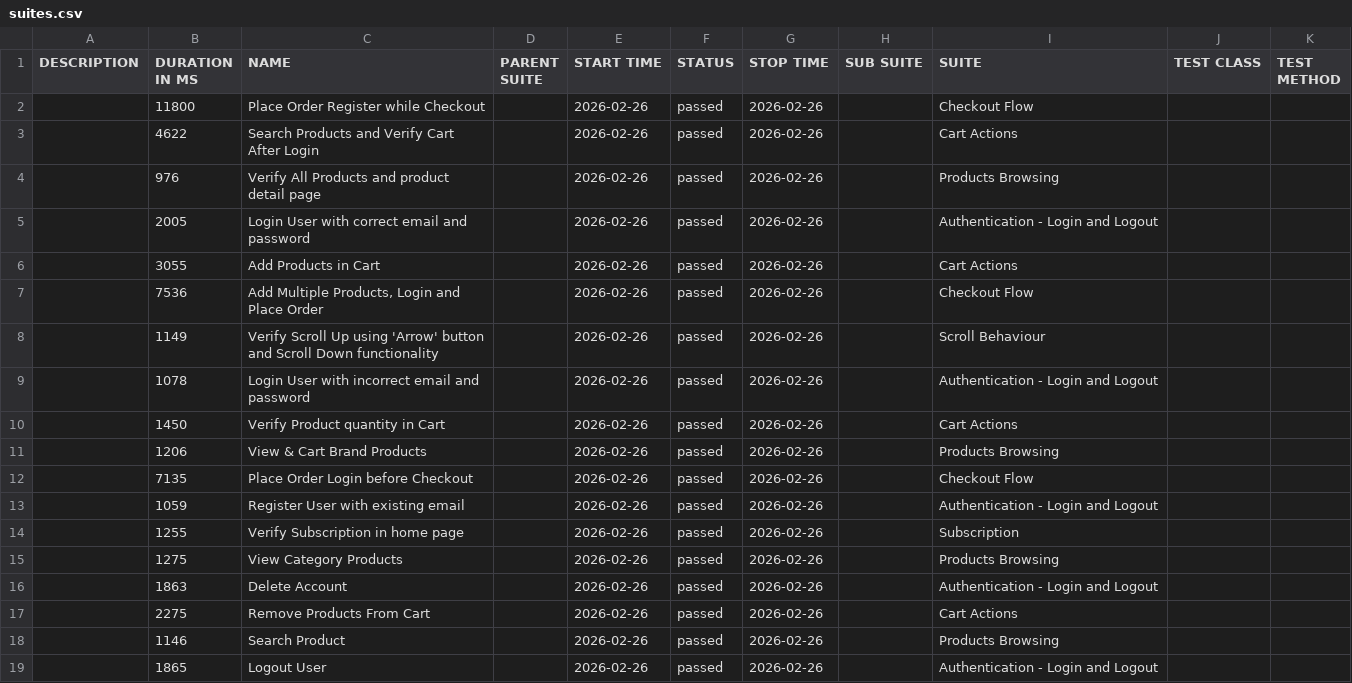
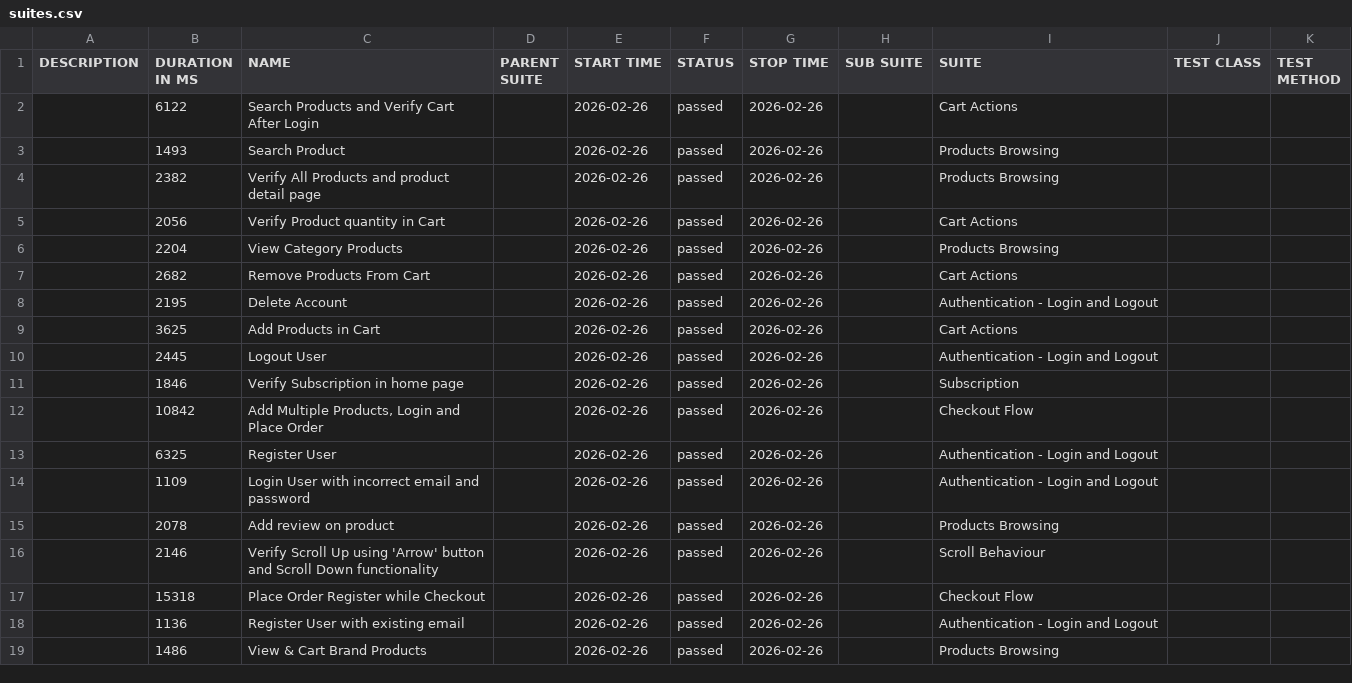
Before and after one commit to matheussantozqa/cypress_cucumber_automation_ex_02, a CSV file: data/suites.csv, drawn as a sheet; only a part is shown; the diff covers the shown part only.

```diff
--- a/data/suites.csv
+++ b/data/suites.csv
@@ -1,19 +1,19 @@
 "DESCRIPTION","DURATION IN MS","NAME","PARENT SUITE","START TIME","STATUS","STOP TIME","SUB SUITE","SUITE","TEST CLASS","TEST METHOD"
-"","11800","Place Order Register while Checkout","","2026-02-26","passed","2026-02-26","","Checkout Flow","",""
-"","4622","Search Products and Verify Cart After Login","","2026-02-26","passed","2026-02-26","","Cart Actions","",""
-"","976","Verify All Products and product detail page","","2026-02-26","passed","2026-02-26","","Products Browsing","",""
-"","2005","Login User with correct email and password","","2026-02-26","passed","2026-02-26","","Authentication - Login and Logout","",""
-"","3055","Add Products in Cart","","2026-02-26","passed","2026-02-26","","Cart Actions","",""
-"","7536","Add Multiple Products, Login and Place Order","","2026-02-26","passed","2026-02-26","","Checkout Flow","",""
-"","1149","Verify Scroll Up using 'Arrow' button and Scroll Down functionality","","2026-02-26","passed","2026-02-26","","Scroll Behaviour","",""
-"","1078","Login User with incorrect email and password","","2026-02-26","passed","2026-02-26","","Authentication - Login and Logout","",""
-"","1450","Verify Product quantity in Cart","","2026-02-26","passed","2026-02-26","","Cart Actions","",""
-"","1206","View & Cart Brand Products","","2026-02-26","passed","2026-02-26","","Products Browsing","",""
-"","7135","Place Order Login before Checkout","","2026-02-26","passed","2026-02-26","","Checkout Flow","",""
-"","1059","Register User with existing email","","2026-02-26","passed","2026-02-26","","Authentication - Login and Logout","",""
-"","1255","Verify Subscription in home page","","2026-02-26","passed","2026-02-26","","Subscription","",""
-"","1275","View Category Products","","2026-02-26","passed","2026-02-26","","Products Browsing","",""
-"","1863","Delete Account","","2026-02-26","passed","2026-02-26","","Authentication - Login and Logout","",""
-"","2275","Remove Products From Cart","","2026-02-26","passed","2026-02-26","","Cart Actions","",""
-"","1146","Search Product","","2026-02-26","passed","2026-02-26","","Products Browsing","",""
-"","1865","Logout User","","2026-02-26","passed","2026-02-26","","Authentication - Login and Logout","",""
+"","6122","Search Products and Verify Cart After Login","","2026-02-26","passed","2026-02-26","","Cart Actions","",""
+"","1493","Search Product","","2026-02-26","passed","2026-02-26","","Products Browsing","",""
+"","2382","Verify All Products and product detail page","","2026-02-26","passed","2026-02-26","","Products Browsing","",""
+"","2056","Verify Product quantity in Cart","","2026-02-26","passed","2026-02-26","","Cart Actions","",""
+"","2204","View Category Products","","2026-02-26","passed","2026-02-26","","Products Browsing","",""
+"","2682","Remove Products From Cart","","2026-02-26","passed","2026-02-26","","Cart Actions","",""
+"","2195","Delete Account","","2026-02-26","passed","2026-02-26","","Authentication - Login and Logout","",""
+"","3625","Add Products in Cart","","2026-02-26","passed","2026-02-26","","Cart Actions","",""
+"","2445","Logout User","","2026-02-26","passed","2026-02-26","","Authentication - Login and Logout","",""
+"","1846","Verify Subscription in home page","","2026-02-26","passed","2026-02-26","","Subscription","",""
+"","10842","Add Multiple Products, Login and Place Order","","2026-02-26","passed","2026-02-26","","Checkout Flow","",""
+"","6325","Register User","","2026-02-26","passed","2026-02-26","","Authentication - Login and Logout","",""
+"","1109","Login User with incorrect email and password","","2026-02-26","passed","2026-02-26","","Authentication - Login and Logout","",""
+"","2078","Add review on product","","2026-02-26","passed","2026-02-26","","Products Browsing","",""
+"","2146","Verify Scroll Up using 'Arrow' button and Scroll Down functionality","","2026-02-26","passed","2026-02-26","","Scroll Behaviour","",""
+"","15318","Place Order Register while Checkout","","2026-02-26","passed","2026-02-26","","Checkout Flow","",""
+"","1136","Register User with existing email","","2026-02-26","passed","2026-02-26","","Authentication - Login and Logout","",""
+"","1486","View & Cart Brand Products","","2026-02-26","passed","2026-02-26","","Products Browsing","",""
```
Also changed, not shown: 5 edited cells elsewhere in this file, data/behaviors.csv, 56 other files.
